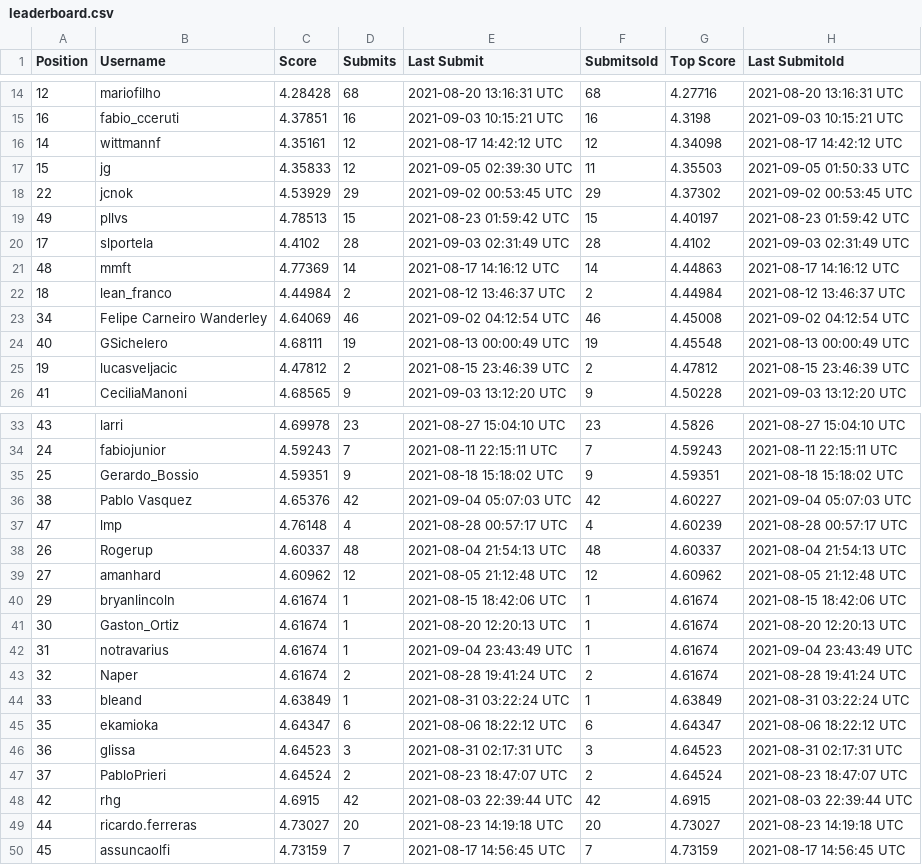
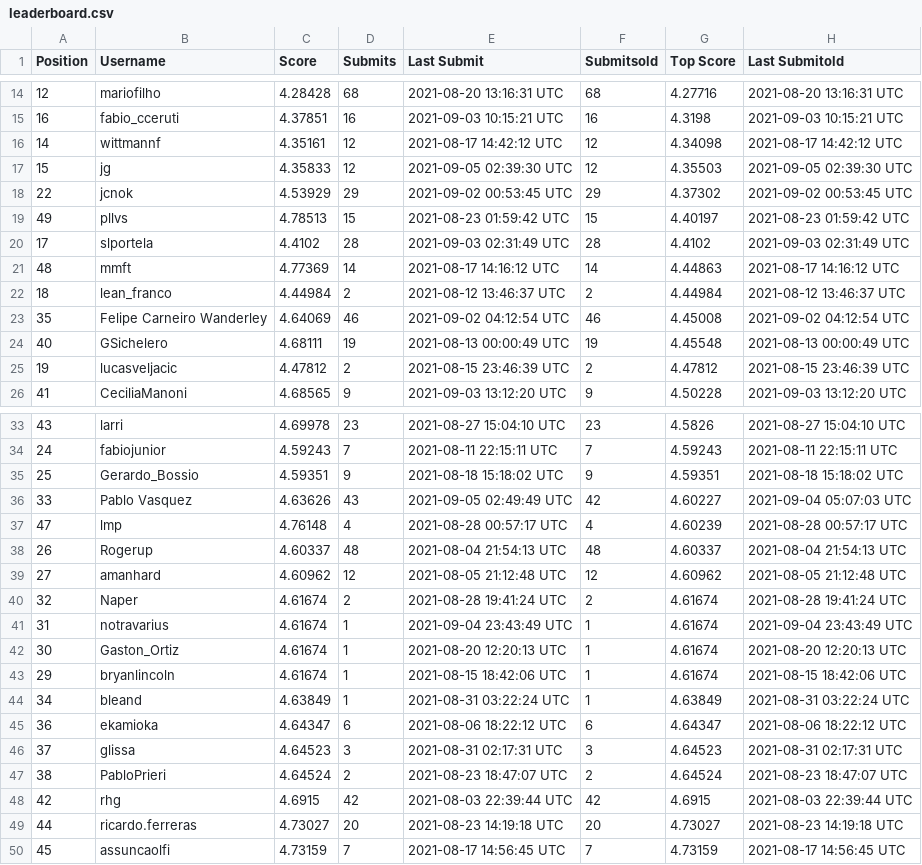
Before and after one commit to WittmannF/meli-challenge-leaderboard, a CSV file: leaderboard/leaderboard.csv, drawn as a sheet; only a part is shown, gaps mark what is left out.

```diff
--- a/leaderboard/leaderboard.csv
+++ b/leaderboard/leaderboard.csv
@@ -16,3 +16,3 @@ Position,Username,Score,Submits,Last Submit,Submitsold,Top Score,Last Submitold
 14,wittmannf,4.35161,12,2021-08-17 14:42:12 UTC,12,4.34098,2021-08-17 14:42:12 UTC
-15,jg,4.35833,12,2021-09-05 02:39:30 UTC,11,4.35503,2021-09-05 01:50:33 UTC
+15,jg,4.35833,12,2021-09-05 02:39:30 UTC,12,4.35503,2021-09-05 02:39:30 UTC
 22,jcnok,4.53929,29,2021-09-02 00:53:45 UTC,29,4.37302,2021-09-02 00:53:45 UTC
@@ -22,3 +22,3 @@ Position,Username,Score,Submits,Last Submit,Submitsold,Top Score,Last Submitold
 18,lean_franco,4.44984,2,2021-08-12 13:46:37 UTC,2,4.44984,2021-08-12 13:46:37 UTC
-34,Felipe Carneiro Wanderley,4.64069,46,2021-09-02 04:12:54 UTC,46,4.45008,2021-09-02 04:12:54 UTC
+35,Felipe Carneiro Wanderley,4.64069,46,2021-09-02 04:12:54 UTC,46,4.45008,2021-09-02 04:12:54 UTC
 40,GSichelero,4.68111,19,2021-08-13 00:00:49 UTC,19,4.45548,2021-08-13 00:00:49 UTC
@@ -35,3 +35,3 @@ Position,Username,Score,Submits,Last Submit,Submitsold,Top Score,Last Submitold
 25,Gerardo_Bossio,4.59351,9,2021-08-18 15:18:02 UTC,9,4.59351,2021-08-18 15:18:02 UTC
-38,Pablo Vasquez,4.65376,42,2021-09-04 05:07:03 UTC,42,4.60227,2021-09-04 05:07:03 UTC
+33,Pablo Vasquez,4.63626,43,2021-09-05 02:49:49 UTC,42,4.60227,2021-09-04 05:07:03 UTC
 47,lmp,4.76148,4,2021-08-28 00:57:17 UTC,4,4.60239,2021-08-28 00:57:17 UTC
@@ -39,10 +39,10 @@ Position,Username,Score,Submits,Last Submit,Submitsold,Top Score,Last Submitold
 27,amanhard,4.60962,12,2021-08-05 21:12:48 UTC,12,4.60962,2021-08-05 21:12:48 UTC
+32,Naper,4.61674,2,2021-08-28 19:41:24 UTC,2,4.61674,2021-08-28 19:41:24 UTC
+31,notravarius,4.61674,1,2021-09-04 23:43:49 UTC,1,4.61674,2021-09-04 23:43:49 UTC
+30,Gaston_Ortiz,4.61674,1,2021-08-20 12:20:13 UTC,1,4.61674,2021-08-20 12:20:13 UTC
 29,bryanlincoln,4.61674,1,2021-08-15 18:42:06 UTC,1,4.61674,2021-08-15 18:42:06 UTC
-30,Gaston_Ortiz,4.61674,1,2021-08-20 12:20:13 UTC,1,4.61674,2021-08-20 12:20:13 UTC
-31,notravarius,4.61674,1,2021-09-04 23:43:49 UTC,1,4.61674,2021-09-04 23:43:49 UTC
-32,Naper,4.61674,2,2021-08-28 19:41:24 UTC,2,4.61674,2021-08-28 19:41:24 UTC
-33,bleand,4.63849,1,2021-08-31 03:22:24 UTC,1,4.63849,2021-08-31 03:22:24 UTC
-35,ekamioka,4.64347,6,2021-08-06 18:22:12 UTC,6,4.64347,2021-08-06 18:22:12 UTC
-36,glissa,4.64523,3,2021-08-31 02:17:31 UTC,3,4.64523,2021-08-31 02:17:31 UTC
-37,PabloPrieri,4.64524,2,2021-08-23 18:47:07 UTC,2,4.64524,2021-08-23 18:47:07 UTC
+34,bleand,4.63849,1,2021-08-31 03:22:24 UTC,1,4.63849,2021-08-31 03:22:24 UTC
+36,ekamioka,4.64347,6,2021-08-06 18:22:12 UTC,6,4.64347,2021-08-06 18:22:12 UTC
+37,glissa,4.64523,3,2021-08-31 02:17:31 UTC,3,4.64523,2021-08-31 02:17:31 UTC
+38,PabloPrieri,4.64524,2,2021-08-23 18:47:07 UTC,2,4.64524,2021-08-23 18:47:07 UTC
 42,rhg,4.6915,42,2021-08-03 22:39:44 UTC,42,4.6915,2021-08-03 22:39:44 UTC
```
